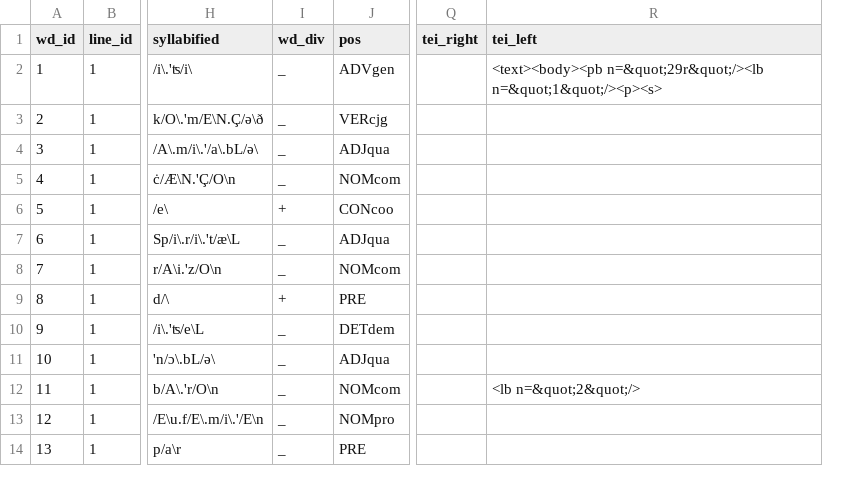
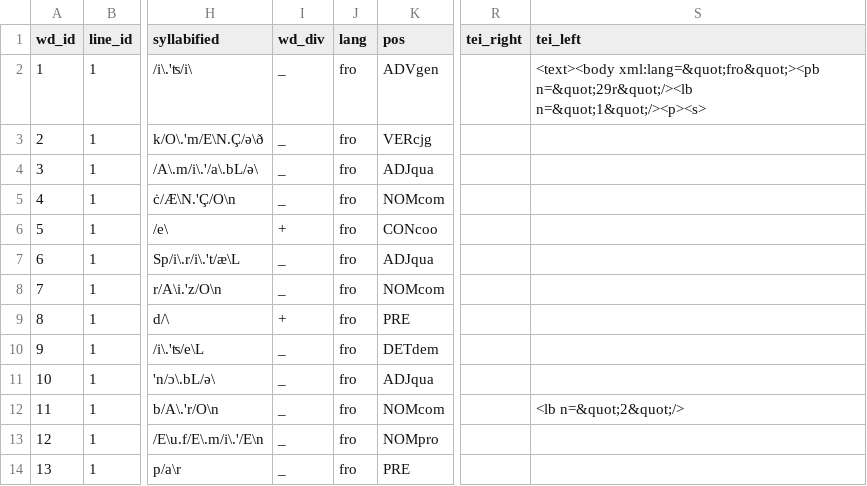
Before and after one commit to rainsfordtm/ogr, a CSV file: src/csv/textcsv/AlexisProl_text.csv, drawn as a sheet; only a part is shown, gaps mark what is left out; addresses are those after the commit; the diff names each change by its address in the sheet, - before the commit and + after, or states it on an @@ line.

```diff
--- a/src/csv/textcsv/AlexisProl_text.csv
+++ b/src/csv/textcsv/AlexisProl_text.csv
+column J (lang), rows 2-14: all fro
-S2 (tei_left): <text><body><pb n=&quot;29r&quot;/><lb n=&quot;1&quot;/><p><s>
+S2 (tei_left): <text><body xml:lang=&quot;fro&quot;><pb n=&quot;29r&quot;/><lb n=&quot;1&quot;/><p><s>
```
Also changed, not shown: src/csv/textcsv/Alexis_text.csv, src/csv/textcsv/Passion_text.csv, 9 other files.
